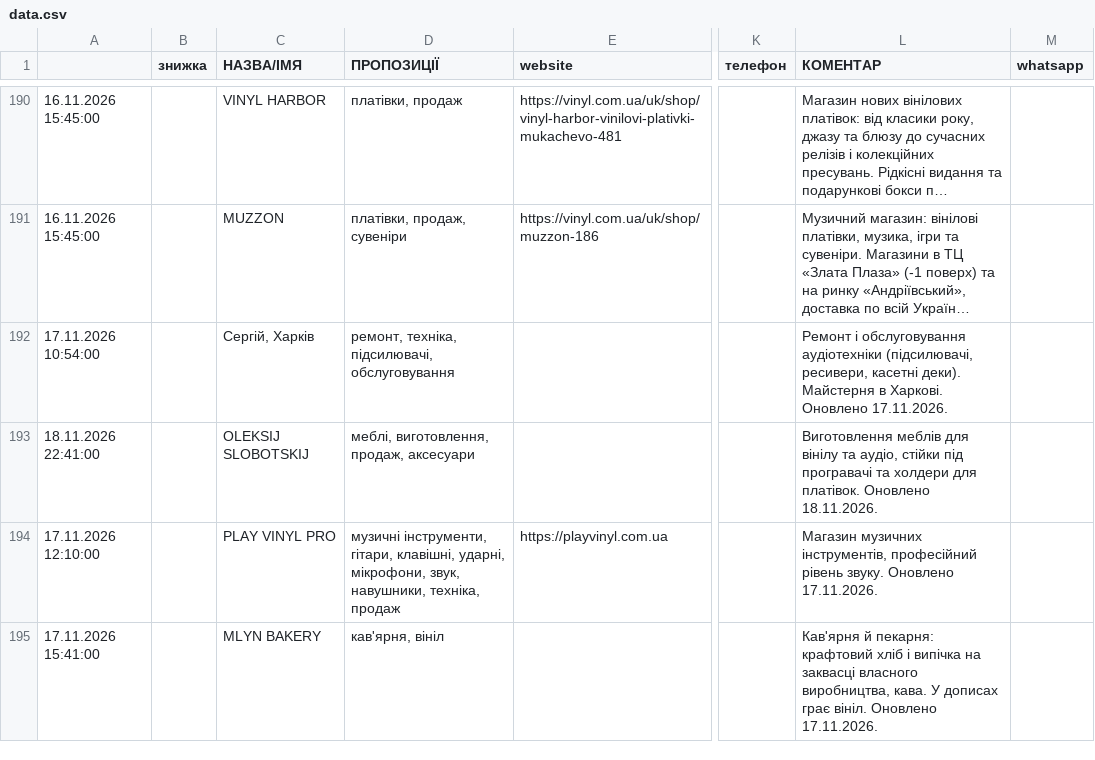
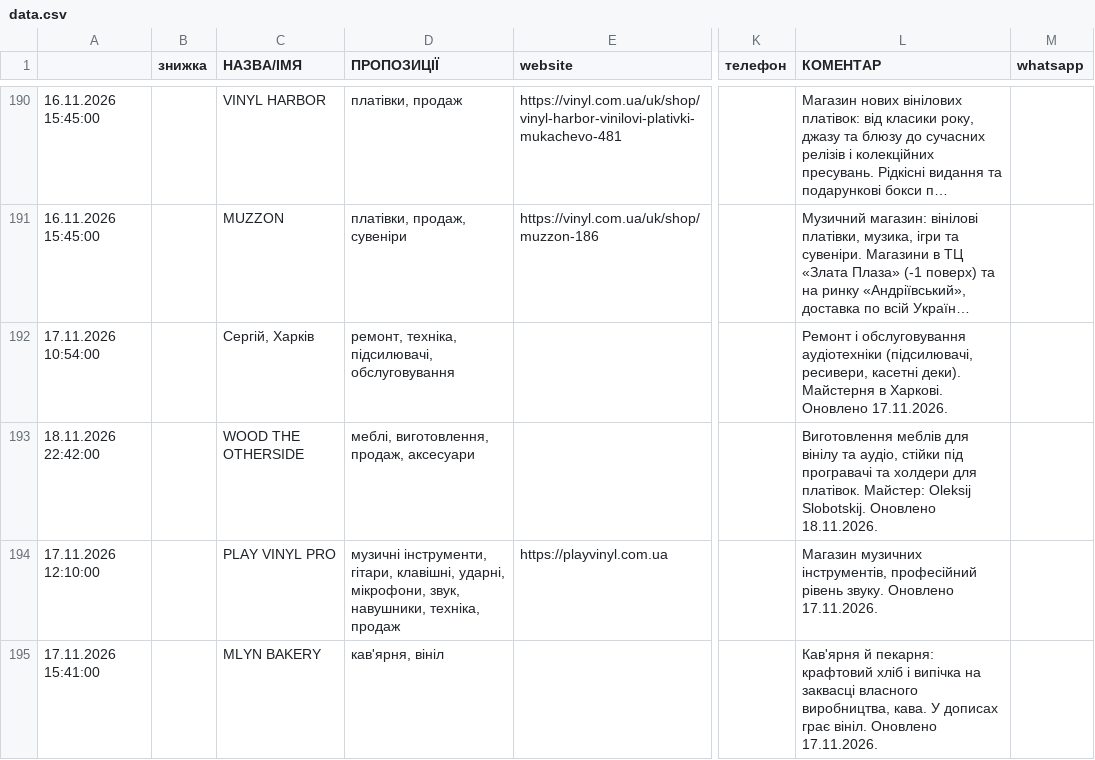
Before and after one commit to 2232344-ctrl/didvinil, a CSV file: vinyl-ukraine/data.csv, drawn as a sheet; only a part is shown, gaps mark what is left out; long unchanged cells end in …; the diff names each change by its address in the sheet, - before the commit and + after, or states it on an @@ line.

```diff
--- a/vinyl-ukraine/data.csv
+++ b/vinyl-ukraine/data.csv
-A193: 18.11.2026 22:41:00
+A193: 18.11.2026 22:42:00
-C193 (НАЗВА/ІМЯ): OLEKSIJ SLOBOTSKIJ
+C193 (НАЗВА/ІМЯ): WOOD THE OTHERSIDE
-L193 (КОМЕНТАР): …для платівок. Оновлено 18.11.2026.
+L193 (КОМЕНТАР): …для платівок. Майстер: Oleksij Slobotskij. Оновлено 18.11.2026.
```
Also changed, not shown: 1 other file.
